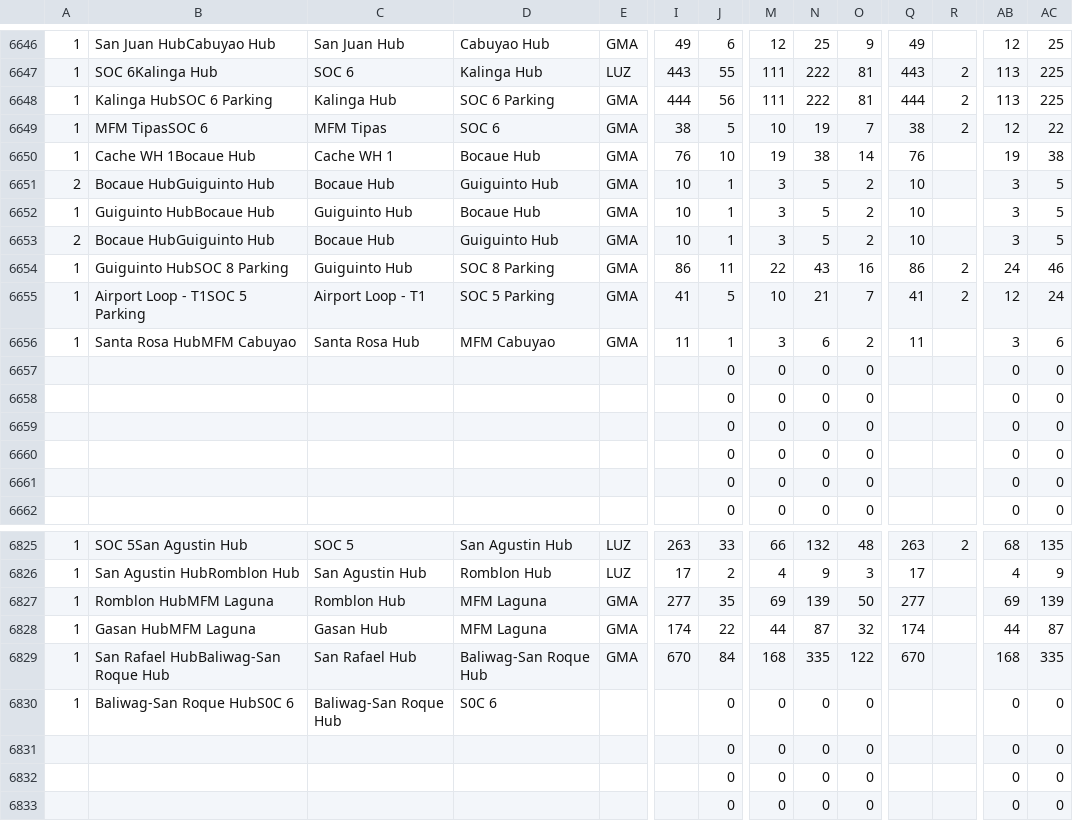
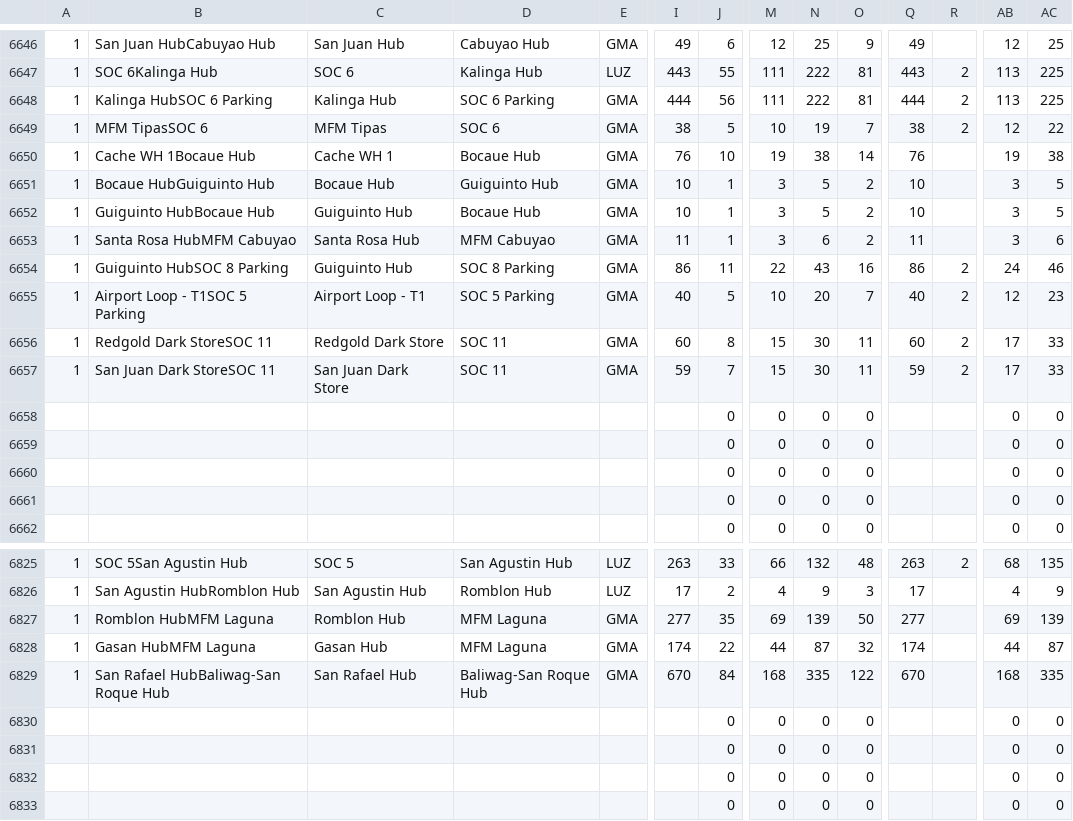
Before and after one commit to pamelacabanting-design/rc-fuel-matrix, a CSV file: sheet-data.csv, drawn as a sheet; only a part is shown, gaps mark what is left out; removed rows and columns are numbered as before the commit, all else as after; rows hold the shown columns only; the diff names each change by its address in the sheet, - before the commit and + after, or states it on an @@ line.

```diff
--- a/sheet-data.csv
+++ b/sheet-data.csv
-A6651: 2
+A6651: 1
-row 6653: 2 | Bocaue HubGuiguinto Hub | Bocaue Hub | Guiguinto Hub | GMA | 10 | 1 | 3 | 5 | 2 | 10 |  | 3 | 5
@@ row 6656 moved to row 6653: 1 @@
-I6655: 41
+I6655: 40
-N6655: 21
+N6655: 20
-Q6655: 41
+Q6655: 40
-AC6655: 24
+AC6655: 23
-row 6657:  |  |  |  |  |  | 0 | 0 | 0 | 0 |  |  | 0 | 0
+row 6656: 1 | Redgold Dark StoreSOC 11 | Redgold Dark Store | SOC 11 | GMA | 60 | 8 | 15 | 30 | 11 | 60 | 2 | 17 | 33
+row 6657: 1 | San Juan Dark StoreSOC 11 | San Juan Dark Store | SOC 11 | GMA | 59 | 7 | 15 | 30 | 11 | 59 | 2 | 17 | 33
-A6830: 1
+A6830: (empty)
-B6830: Baliwag-San Roque HubS0C 6
+B6830: (empty)
-C6830: Baliwag-San Roque Hub
+C6830: (empty)
-D6830: S0C 6
+D6830: (empty)
```
